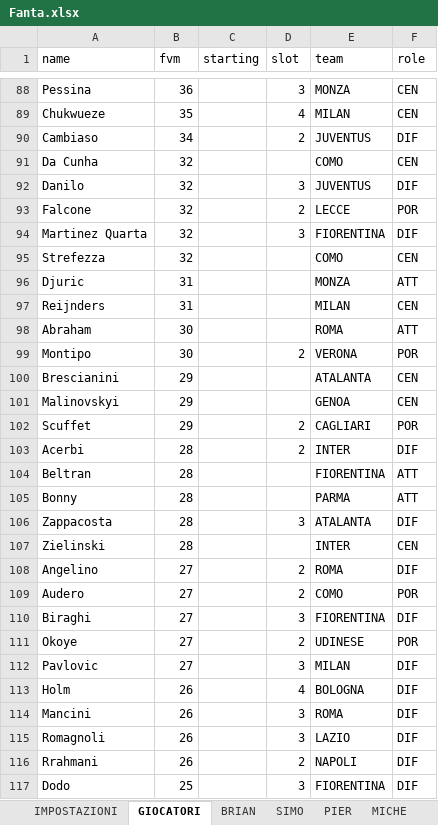
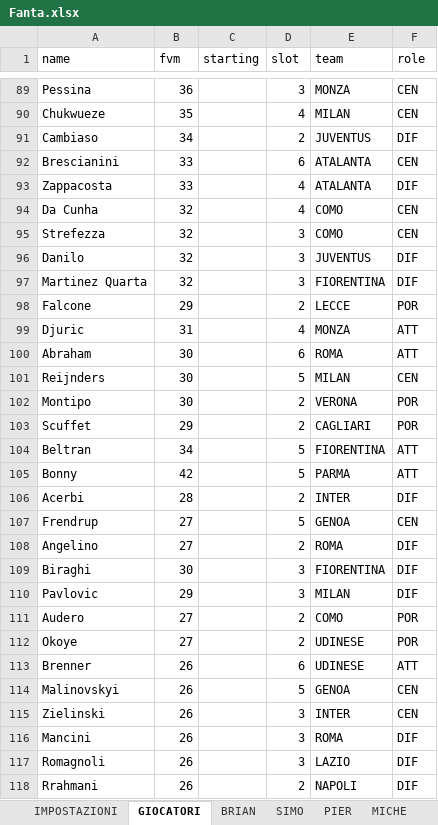
Before and after one commit to bukpe/fantacalcio-rep, an Excel workbook: Fanta.xlsx, sheet GIOCATORI, drawn as a sheet; only a part is shown, gaps mark what is left out; the shorter side is filled out with more unchanged rows; values as stored, in another font and other column widths than the file's, no borders; charts and pictures not drawn; removed rows and columns are numbered as before the commit, all else as after; the diff covers the shown part only; the diff names each change by its address in the sheet, - before the commit and + after, or states it on an @@ line.

```diff
--- a/Fanta.xlsx (sheet GIOCATORI)
+++ b/Fanta.xlsx (sheet GIOCATORI)
+row 92: Brescianini | 33 |  | 6 | ATALANTA | CEN
+row 93: Zappacosta | 33 |  | 4 | ATALANTA | DIF
-D94 (slot): (empty)
+D94 (slot): 4
+row 95: Strefezza | 32 |  | 3 | COMO | CEN
-row 93: Falcone | 32 |  | 2 | LECCE | POR
-row 95: Strefezza | 32 |  |  | COMO | CEN
+row 98: Falcone | 29 |  | 2 | LECCE | POR
-D99 (slot): (empty)
+D99 (slot): 4
-row 97: Reijnders | 31 |  |  | MILAN | CEN
-D100 (slot): (empty)
+D100 (slot): 6
+row 101: Reijnders | 30 |  | 5 | MILAN | CEN
-row 100: Brescianini | 29 |  |  | ATALANTA | CEN
-row 101: Malinovskyi | 29 |  |  | GENOA | CEN
+row 104: Beltran | 34 |  | 5 | FIORENTINA | ATT
+row 105: Bonny | 42 |  | 5 | PARMA | ATT
-row 104: Beltran | 28 |  |  | FIORENTINA | ATT
-row 105: Bonny | 28 |  |  | PARMA | ATT
-row 106: Zappacosta | 28 |  | 3 | ATALANTA | DIF
-row 107: Zielinski | 28 |  |  | INTER | CEN
+row 107: Frendrup | 27 |  | 5 | GENOA | CEN
+row 109: Biraghi | 30 |  | 3 | FIORENTINA | DIF
+row 110: Pavlovic | 29 |  | 3 | MILAN | DIF
-row 110: Biraghi | 27 |  | 3 | FIORENTINA | DIF
-row 112: Pavlovic | 27 |  | 3 | MILAN | DIF
-row 113: Holm | 26 |  | 4 | BOLOGNA | DIF
+row 113: Brenner | 26 |  | 6 | UDINESE | ATT
+row 114: Malinovskyi | 26 |  | 5 | GENOA | CEN
+row 115: Zielinski | 26 |  | 3 | INTER | CEN
```
Also changed, not shown: 179 added rows, 182 removed rows, 37 moved rows and 81 edited cells elsewhere in this sheet, charts or pictures, 6 other files.
